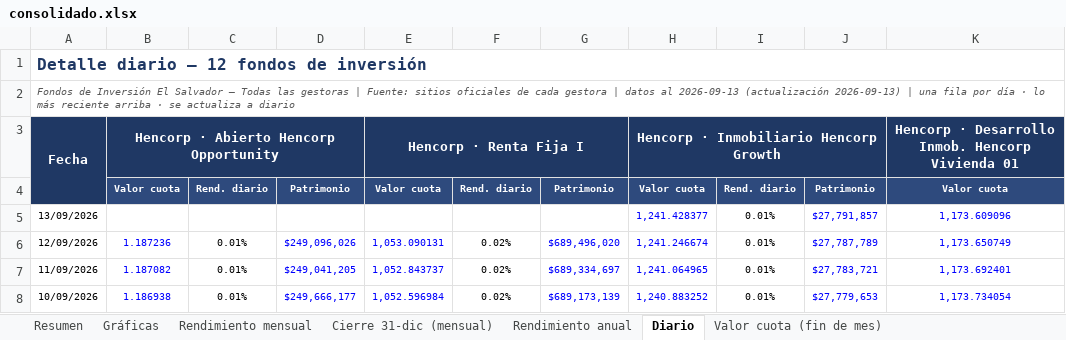
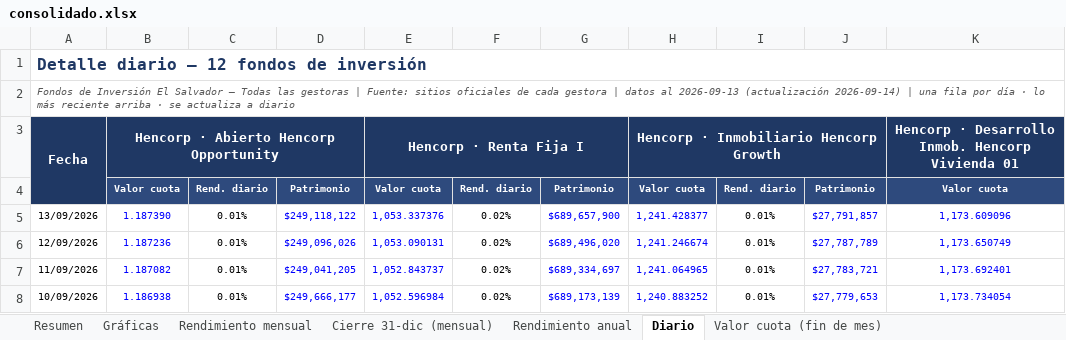
Before and after one commit to Zabaneth/fondos-hencorp, an Excel workbook: consolidado.xlsx, sheet Diario, drawn as a sheet; only a part is shown; values as stored, in another font and other column widths than the file's, no borders; the diff names each change by its address in the sheet, - before the commit and + after, or states it on an @@ line.

```diff
--- a/consolidado.xlsx (sheet Diario)
+++ b/consolidado.xlsx (sheet Diario)
-A2: …2026-09-13 (actualización 2026-09-13) | una…
+A2: …2026-09-13 (actualización 2026-09-14) | una…
-B5: (empty)
+B5: 1.187390
-C5: (empty)
+C5: 0.01%
-D5: (empty)
+D5: $249,118,122
-E5: (empty)
+E5: 1,053.337376
-F5: (empty)
+F5: 0.02%
-G5: (empty)
+G5: $689,657,900
```
Also changed, not shown: sheet Resumen, sheet Patrimonio (fin de mes), sheet Valor cuota (fin de mes), sheet Notas y metodologia, sheet Gráficas, sheet Rendimiento mensual, atlantida.xlsx, hencorp.xlsx, 2 other files.
